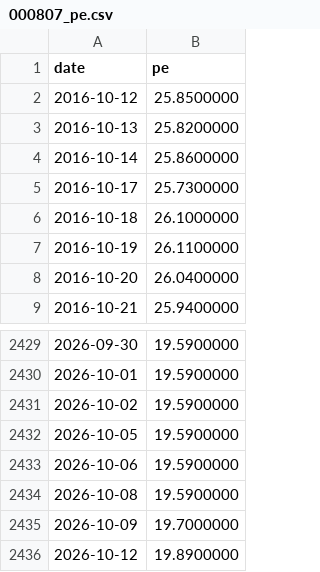
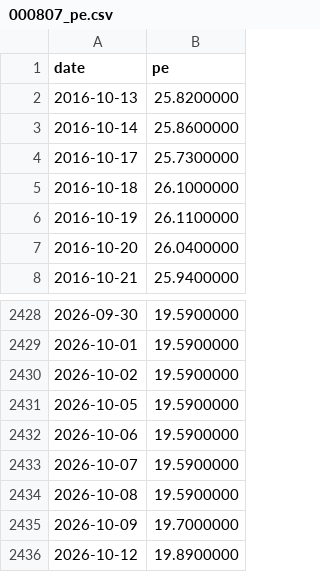
Before and after one commit to tang1273880952-dotcom/bond-timing, a CSV file: data/industry_cache/000807_pe.csv, drawn as a sheet; only a part is shown, gaps mark what is left out; removed rows and columns are numbered as before the commit, all else as after; the diff names each change by its address in the sheet, - before the commit and + after, or states it on an @@ line.

```diff
--- a/data/industry_cache/000807_pe.csv
+++ b/data/industry_cache/000807_pe.csv
-row 2: 2016-10-12 | 25.8500000
+row 2433: 2026-10-07 | 19.5900000
```
Also changed, not shown: data/industry_cache/399971_pe.csv, data/industry_cache/399989_pe.csv, 3 other files.
